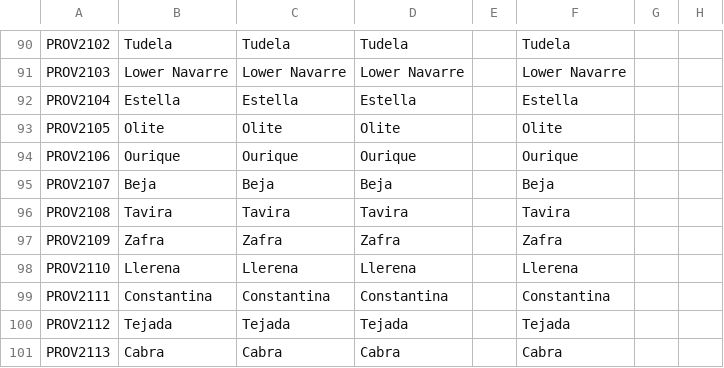
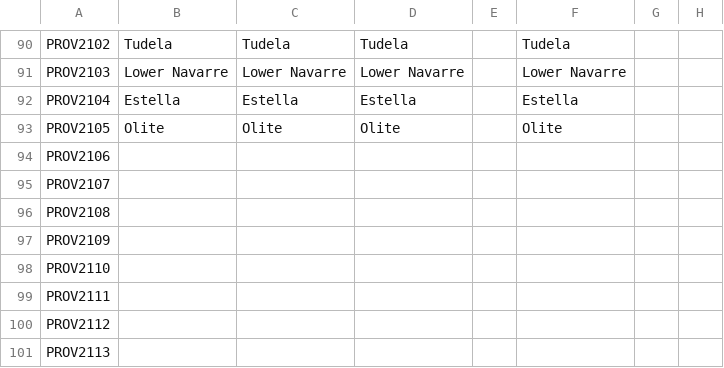
Before and after one commit to Pbhuh/GrandEuropa-HolyFury, a CSV file: localisation/HolyFuryPlus_provinces.csv, drawn as a sheet; only a part is shown, gaps mark what is left out; the diff covers the shown part only; the diff names each change by its address in the sheet, - before the commit and + after, or states it on an @@ line.

```diff
--- a/localisation/HolyFuryPlus_provinces.csv
+++ b/localisation/HolyFuryPlus_provinces.csv
-B94: Ourique
+B94: (empty)
-C94: Ourique
+C94: (empty)
-D94: Ourique
+D94: (empty)
-F94: Ourique
+F94: (empty)
-B95: Beja
+B95: (empty)
-C95: Beja
+C95: (empty)
-D95: Beja
+D95: (empty)
-F95: Beja
+F95: (empty)
-B96: Tavira
+B96: (empty)
-C96: Tavira
+C96: (empty)
-D96: Tavira
+D96: (empty)
-F96: Tavira
+F96: (empty)
-B97: Zafra
+B97: (empty)
-C97: Zafra
+C97: (empty)
-D97: Zafra
+D97: (empty)
-F97: Zafra
+F97: (empty)
-B98: Llerena
+B98: (empty)
-C98: Llerena
+C98: (empty)
-D98: Llerena
+D98: (empty)
-F98: Llerena
+F98: (empty)
-B99: Constantina
+B99: (empty)
-C99: Constantina
+C99: (empty)
-D99: Constantina
+D99: (empty)
-F99: Constantina
+F99: (empty)
-B100: Tejada
+B100: (empty)
-C100: Tejada
+C100: (empty)
-D100: Tejada
+D100: (empty)
-F100: Tejada
+F100: (empty)
-B101: Cabra
+B101: (empty)
-C101: Cabra
+C101: (empty)
-D101: Cabra
+D101: (empty)
-F101: Cabra
+F101: (empty)
```
Also changed, not shown: 32 edited cells elsewhere in this file, localisation/00_rename_titles.csv, localisation/HolyFuryPlus_titles.csv, 6 other files.
